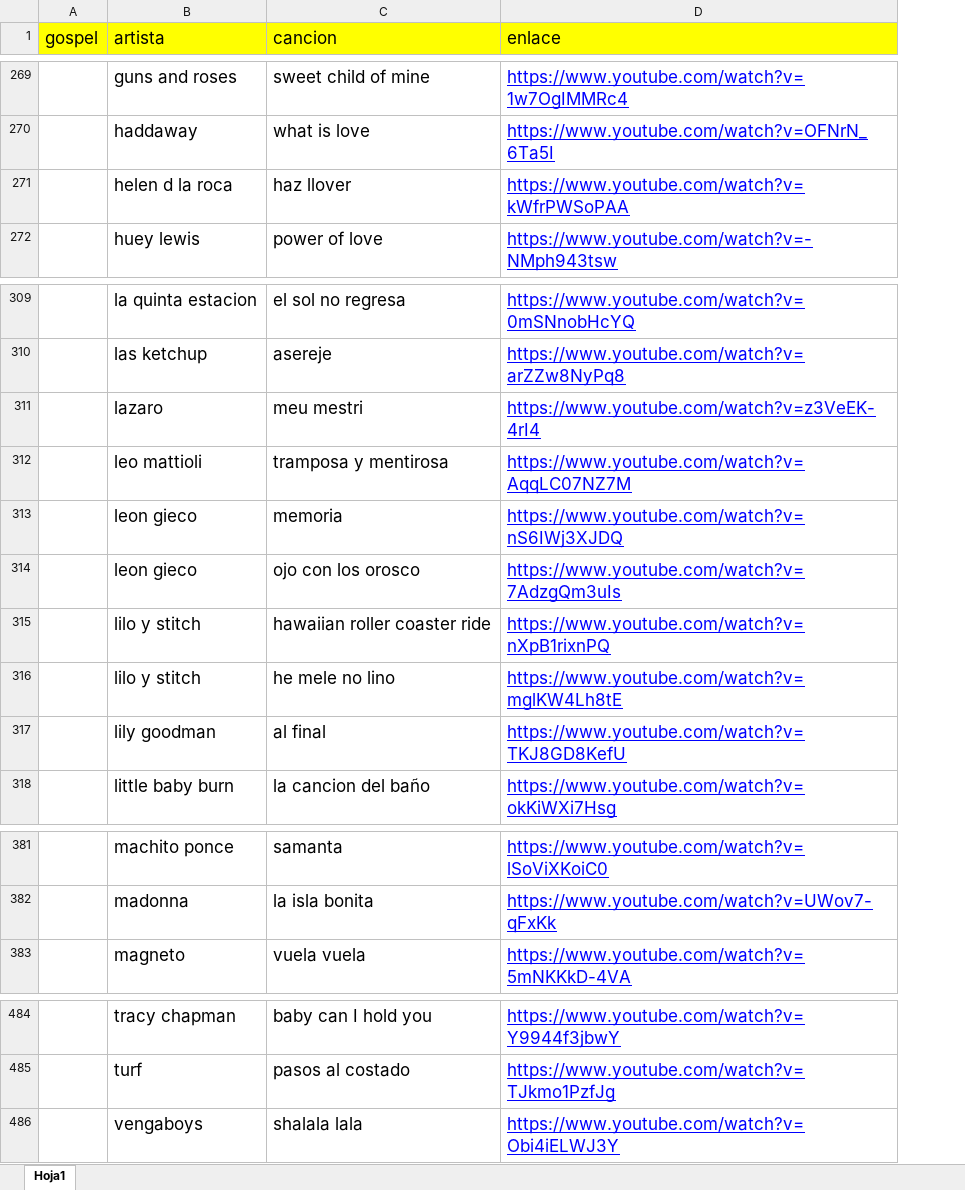
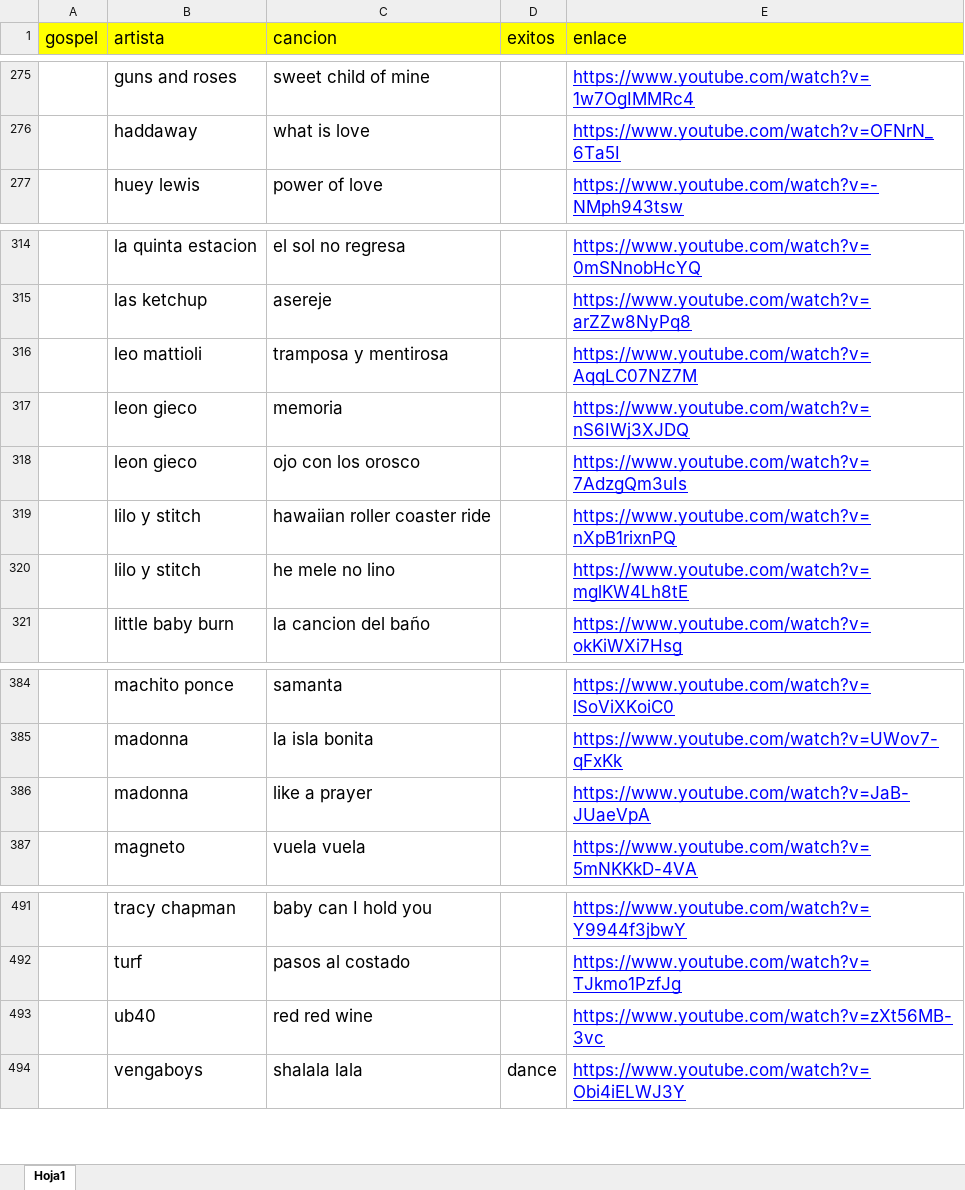
Before and after one commit to mdchi/musica, an Excel workbook: index.xlsx, sheet Hoja1, drawn as a sheet; only a part is shown, gaps mark what is left out; values as stored, in another font and other column widths than the file's, no borders; removed rows and columns are numbered as before the commit, all else as after; the diff covers the shown part only; the diff names each change by its address in the sheet, - before the commit and + after, or states it on an @@ line.

```diff
--- a/index.xlsx (sheet Hoja1)
+++ b/index.xlsx (sheet Hoja1)
+column D (exitos), row 494: dance
-row 271:  | helen d la roca | haz llover | https://www.youtube.com/watch?v=kWfrPWSoPAA
-row 311:  | lazaro | meu mestri | https://www.youtube.com/watch?v=z3VeEK-4rI4
-row 317:  | lily goodman | al final | https://www.youtube.com/watch?v=TKJ8GD8KefU
+row 386:  | madonna | like a prayer |  | https://www.youtube.com/watch?v=JaB-JUaeVpA
+row 493:  | ub40 | red red wine |  | https://www.youtube.com/watch?v=zXt56MB-3vc
```
Also changed, not shown: 11 added rows and 2 removed rows elsewhere in this sheet.
